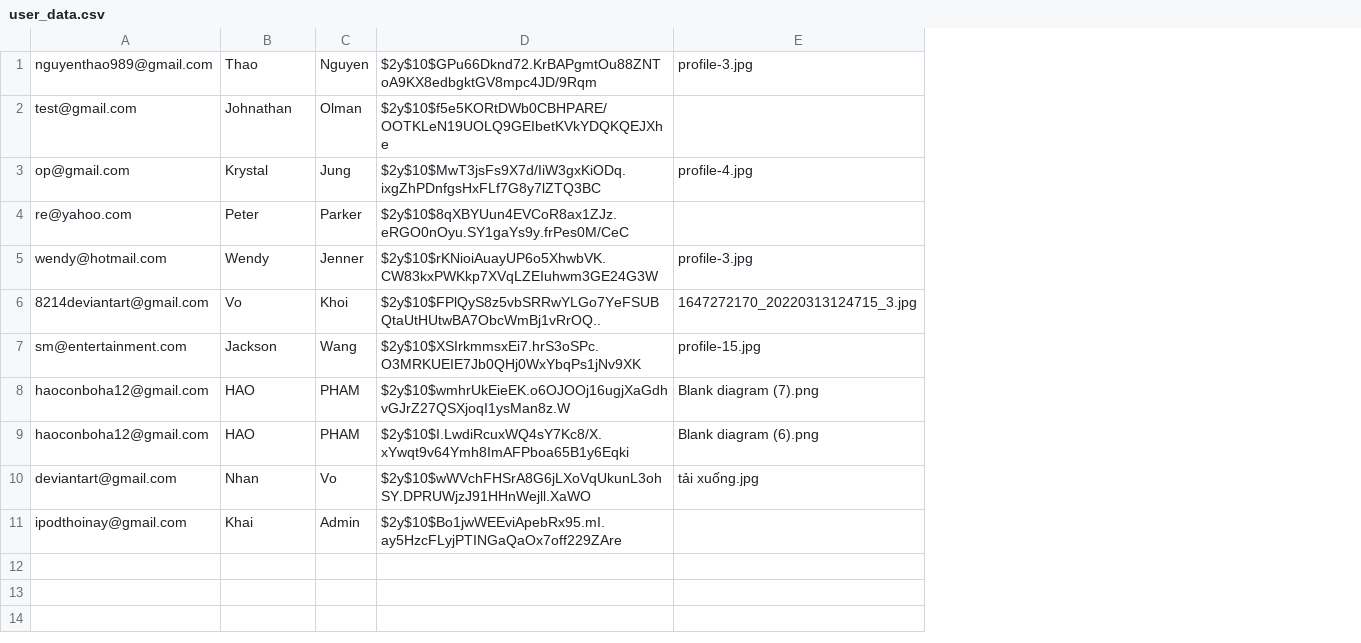
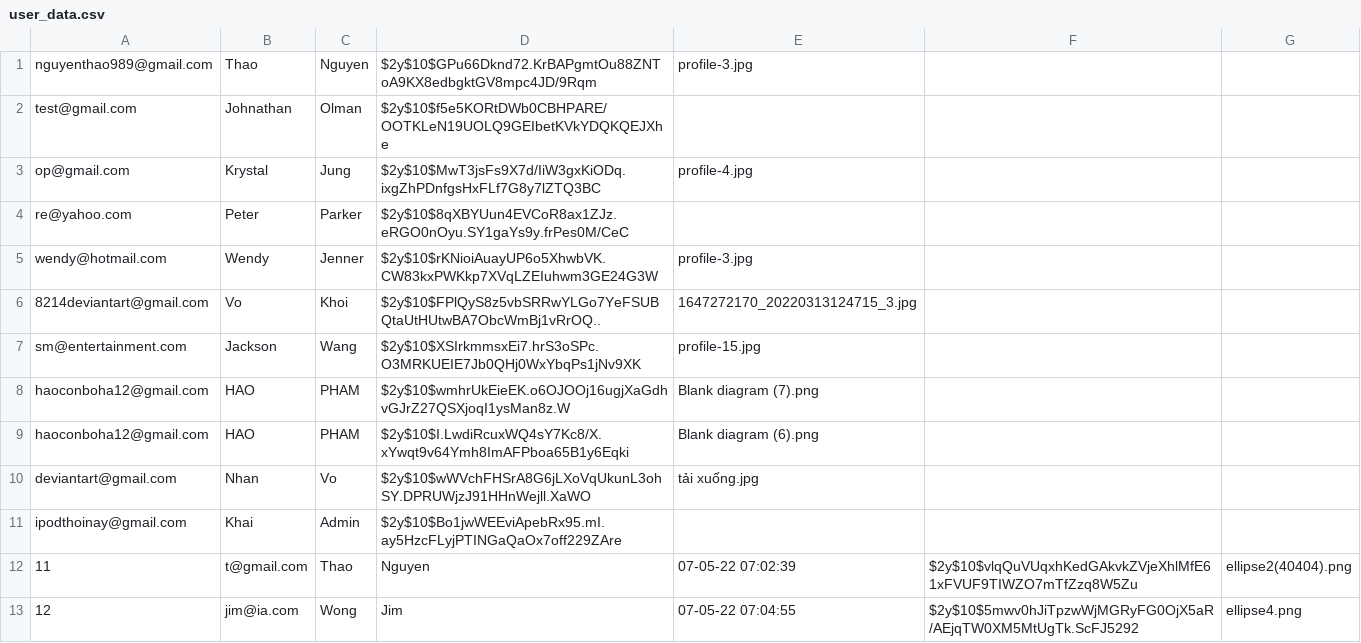
Before and after one commit to kaisergrimlock/InstaKilogram, a CSV file: user/user_data.csv, drawn as a sheet; the diff names each change by its address in the sheet, - before the commit and + after, or states it on an @@ line.

```diff
--- a/user/user_data.csv
+++ b/user/user_data.csv
+column F, empty
+column G, empty
+row 12: 11 | t@gmail.com | Thao | Nguyen | 07-05-22 07:02:39 | $2y$10$vlqQuVUqxhKedGAkvkZVjeXhlMfE61xFVUF9TIWZO7mTfZzq8W5Zu | ellipse2(40404).png
+row 13: 12 | jim@ia.com | Wong | Jim | 07-05-22 07:04:55 | $2y$10$5mwv0hJiTpzwWjMGRyFG0OjX5aR/AEjqTW0XM5MtUgTk.ScFJ5292 | ellipse4.png
```
Also changed, not shown: user/post.csv, 12 other files.
